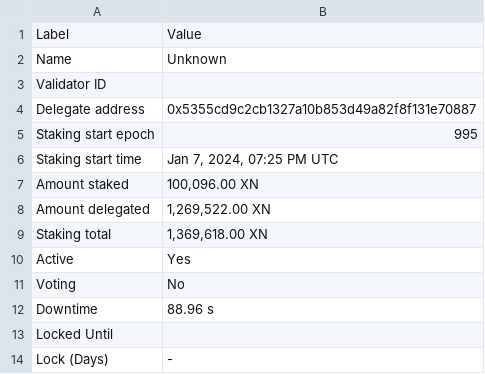
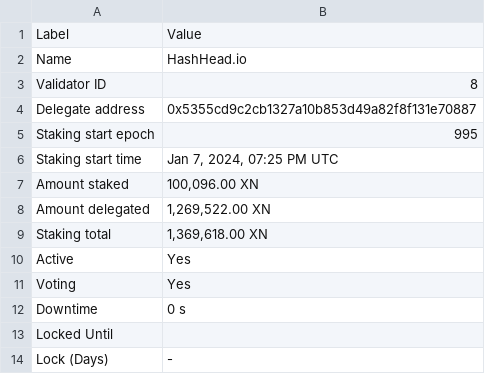
Before and after one commit to TreeCityWes/X1-Validator-Scrape, a CSV file: validator_info.csv, drawn as a sheet.

```diff
--- a/validator_info.csv
+++ b/validator_info.csv
@@ -1,4 +1,4 @@
 Label,Value
-Name,Unknown
-Validator ID,
+Name,HashHead.io
+Validator ID,8
 Delegate address,0x5355cd9c2cb1327a10b853d49a82f8f131e70887
@@ -10,4 +10,4 @@ Staking total,"1,369,618.00 XN"
 Active,Yes
-Voting,No
-Downtime,88.96 s
+Voting,Yes
+Downtime,0 s
 Locked Until,
```
